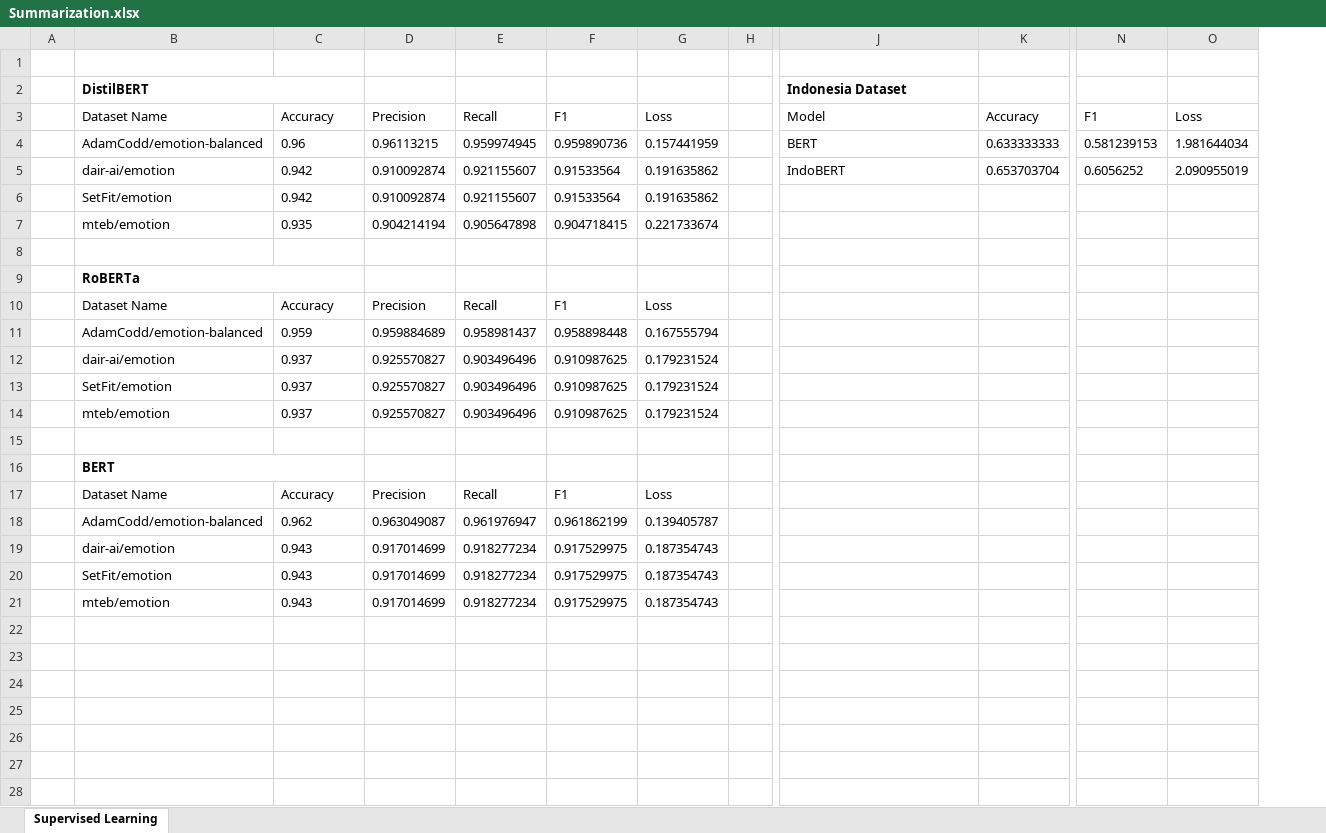
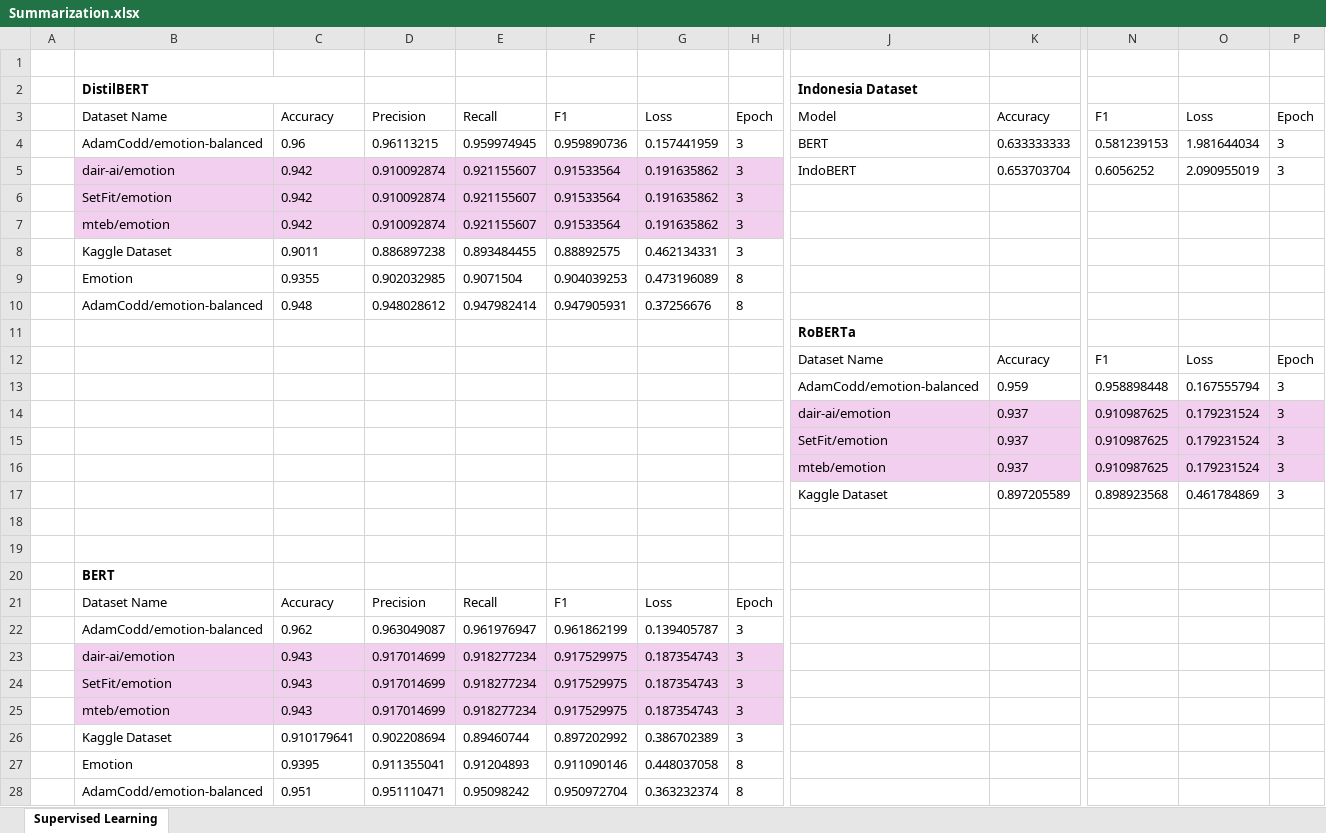
Before and after one commit to wllchrst/prethesis-experiments, an Excel workbook: Experiments/January17th/Summarization.xlsx, sheet Supervised Learning, drawn as a sheet; only a part is shown, gaps mark what is left out; values as stored, in another font and other column widths than the file's, no borders; table styles not drawn; removed rows and columns are numbered as before the commit, all else as after; rows hold the shown columns only; the diff names each change by its address in the sheet, - before the commit and + after, or states it on an @@ line.

Commit message:
feat: update summarization

```diff
--- a/Experiments/January17th/Summarization.xlsx (sheet Supervised Learning)
+++ b/Experiments/January17th/Summarization.xlsx (sheet Supervised Learning)
-column H, empty
+column H, rows 3-6: Epoch | 3 | 3 | 3; rows 21-25: Epoch | 3 | 3 | 3 | 3
+column P, rows 3-5: Epoch | 3 | 3
-B5:G6 fill: none
+B5:G6 fill: #F2CFEE
-row 7:  | mteb/emotion | 0.935 | 0.904214194 | 0.905647898 | 0.904718415 | 0.221733674
+row 7:  | mteb/emotion | 0.942 | 0.910092874 | 0.921155607 | 0.91533564 | 0.191635862 | 3
+row 8:  | Kaggle Dataset | 0.9011 | 0.886897238 | 0.893484455 | 0.88892575 | 0.462134331 | 3
+row 9:  | Emotion | 0.9355 | 0.902032985 | 0.9071504 | 0.904039253 | 0.473196089 | 8
+row 10:  | AdamCodd/emotion-balanced | 0.948 | 0.948028612 | 0.947982414 | 0.947905931 | 0.37256676 | 8
+row 11:  |  |  |  |  |  |  |  | RoBERTa
+row 12:  |  |  |  |  |  |  |  | Dataset Name | Accuracy | F1 | Loss | Epoch
+row 13:  |  |  |  |  |  |  |  | AdamCodd/emotion-balanced | 0.959 | 0.958898448 | 0.167555794 | 3
+row 14:  |  |  |  |  |  |  |  | dair-ai/emotion | 0.937 | 0.910987625 | 0.179231524 | 3
+row 15:  |  |  |  |  |  |  |  | SetFit/emotion | 0.937 | 0.910987625 | 0.179231524 | 3
+row 16:  |  |  |  |  |  |  |  | mteb/emotion | 0.937 | 0.910987625 | 0.179231524 | 3
+row 17:  |  |  |  |  |  |  |  | Kaggle Dataset | 0.897205589 | 0.898923568 | 0.461784869 | 3
-row 9:  | RoBERTa
-row 10:  | Dataset Name | Accuracy | Precision | Recall | F1 | Loss
-row 11:  | AdamCodd/emotion-balanced | 0.959 | 0.959884689 | 0.958981437 | 0.958898448 | 0.167555794
-row 12:  | dair-ai/emotion | 0.937 | 0.925570827 | 0.903496496 | 0.910987625 | 0.179231524
-row 13:  | SetFit/emotion | 0.937 | 0.925570827 | 0.903496496 | 0.910987625 | 0.179231524
-row 14:  | mteb/emotion | 0.937 | 0.925570827 | 0.903496496 | 0.910987625 | 0.179231524
-B16:C16 merged
-B23:G25 fill: none
+B23:G25 fill: #F2CFEE
+row 26:  | Kaggle Dataset | 0.910179641 | 0.902208694 | 0.89460744 | 0.897202992 | 0.386702389 | 3
+row 27:  | Emotion | 0.9395 | 0.911355041 | 0.91204893 | 0.911090146 | 0.448037058 | 8
+row 28:  | AdamCodd/emotion-balanced | 0.951 | 0.951110471 | 0.95098242 | 0.950972704 | 0.363232374 | 8
```
